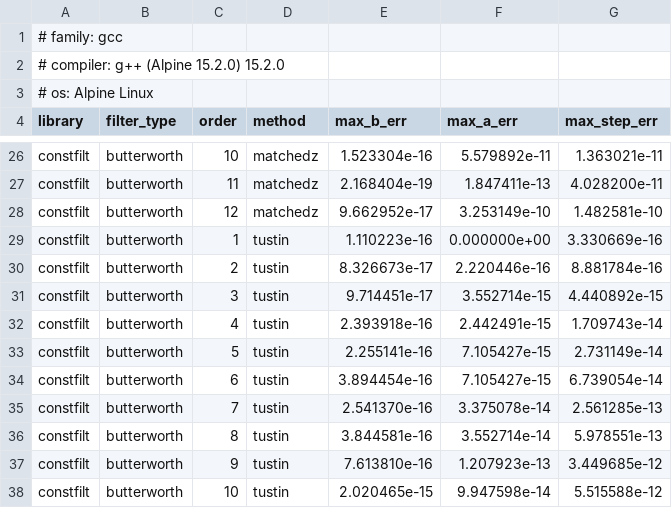
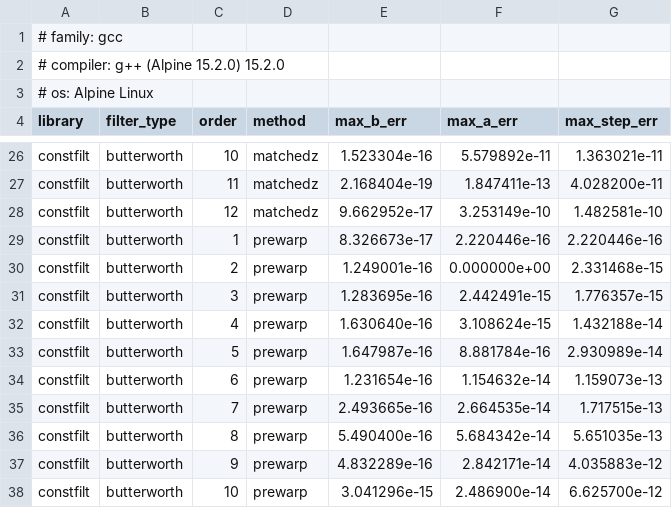
Before and after one commit to MitchellThompkins/constfilt, a CSV file: docs/profiling/results/accuracy_gcc_15.2.0.csv, drawn as a sheet; only a part is shown, gaps mark what is left out; the diff covers the shown part only.

Commit message:
Run profiling with pre-warping (#45)

```diff
--- a/docs/profiling/results/accuracy_gcc_15.2.0.csv
+++ b/docs/profiling/results/accuracy_gcc_15.2.0.csv
@@ -28,11 +28,11 @@ constfilt,butterworth,11,matchedz,2.168404e-19,1.847411e-13,4.028200e-11
 constfilt,butterworth,12,matchedz,9.662952e-17,3.253149e-10,1.482581e-10
-constfilt,butterworth,1,tustin,1.110223e-16,0.000000e+00,3.330669e-16
-constfilt,butterworth,2,tustin,8.326673e-17,2.220446e-16,8.881784e-16
-constfilt,butterworth,3,tustin,9.714451e-17,3.552714e-15,4.440892e-15
-constfilt,butterworth,4,tustin,2.393918e-16,2.442491e-15,1.709743e-14
-constfilt,butterworth,5,tustin,2.255141e-16,7.105427e-15,2.731149e-14
-constfilt,butterworth,6,tustin,3.894454e-16,7.105427e-15,6.739054e-14
-constfilt,butterworth,7,tustin,2.541370e-16,3.375078e-14,2.561285e-13
-constfilt,butterworth,8,tustin,3.844581e-16,3.552714e-14,5.978551e-13
-constfilt,butterworth,9,tustin,7.613810e-16,1.207923e-13,3.449685e-12
-constfilt,butterworth,10,tustin,2.020465e-15,9.947598e-14,5.515588e-12
+constfilt,butterworth,1,prewarp,8.326673e-17,2.220446e-16,2.220446e-16
+constfilt,butterworth,2,prewarp,1.249001e-16,0.000000e+00,2.331468e-15
+constfilt,butterworth,3,prewarp,1.283695e-16,2.442491e-15,1.776357e-15
+constfilt,butterworth,4,prewarp,1.630640e-16,3.108624e-15,1.432188e-14
+constfilt,butterworth,5,prewarp,1.647987e-16,8.881784e-16,2.930989e-14
+constfilt,butterworth,6,prewarp,1.231654e-16,1.154632e-14,1.159073e-13
+constfilt,butterworth,7,prewarp,2.493665e-16,2.664535e-14,1.717515e-13
+constfilt,butterworth,8,prewarp,5.490400e-16,5.684342e-14,5.651035e-13
+constfilt,butterworth,9,prewarp,4.832289e-16,2.842171e-14,4.035883e-12
+constfilt,butterworth,10,prewarp,3.041296e-15,2.486900e-14,6.625700e-12
```
Also changed, not shown: 52 edited cells elsewhere in this file, docs/profiling/results/compile_times_gcc_15.2.0.csv, docs/profiling/results/runtime_gcc_15.2.0.csv, 24 other files.
